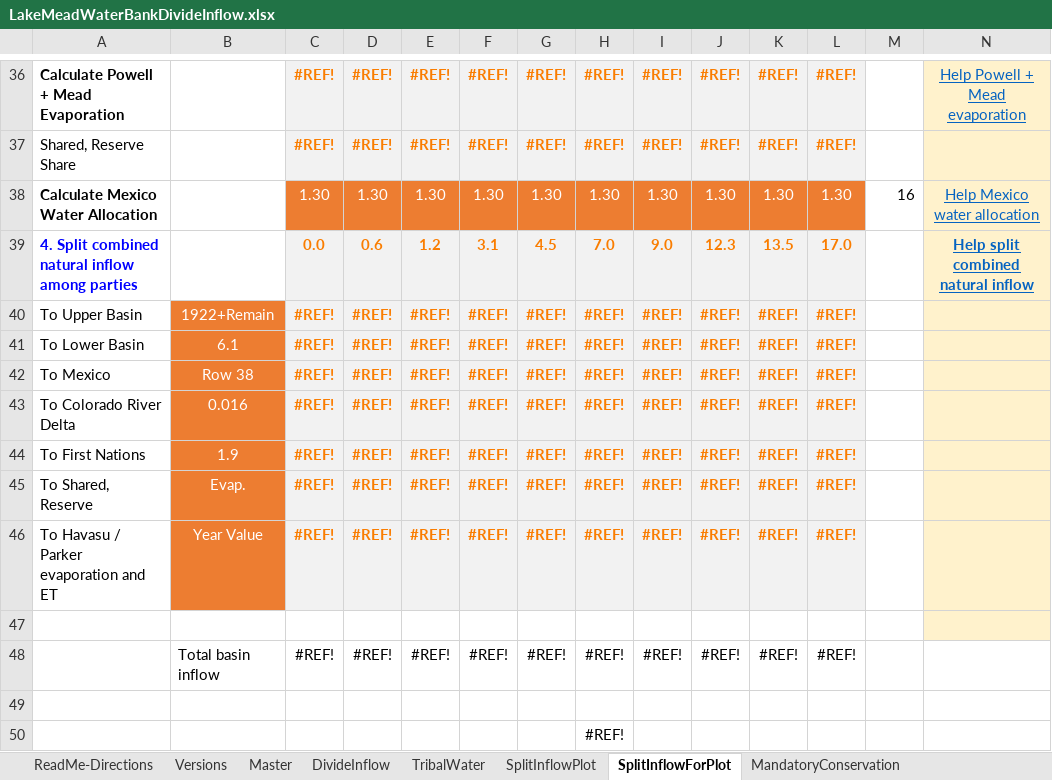
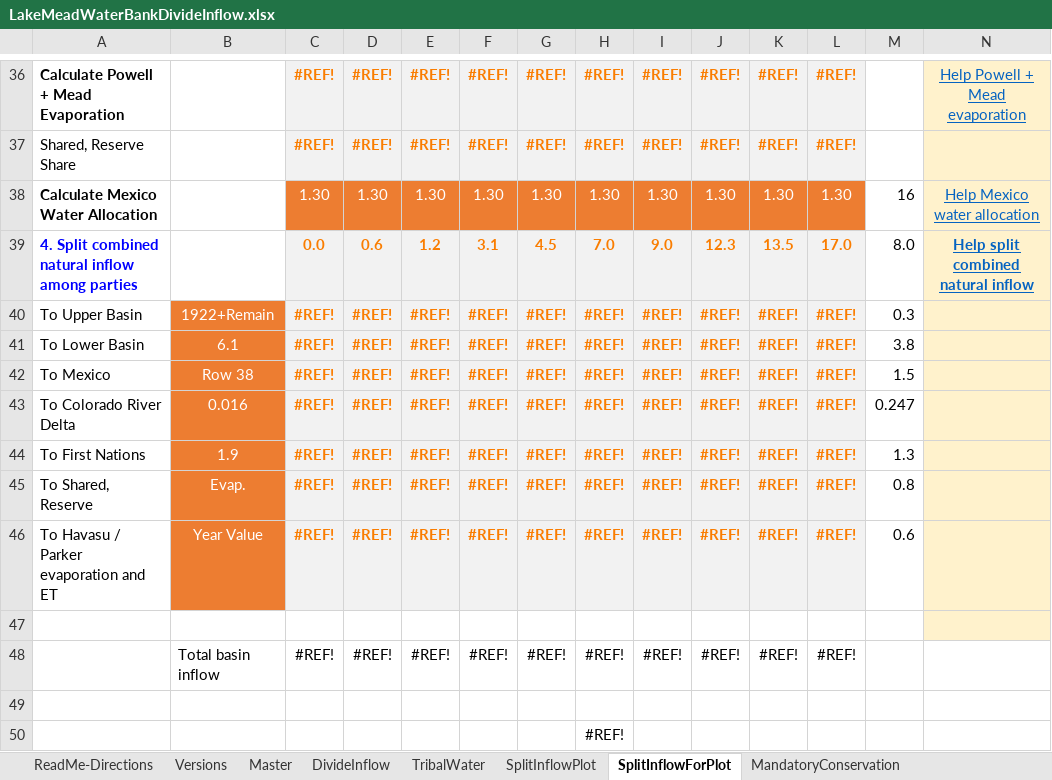
Before and after one commit to dzeke/ColoradoRiverCollaborate, an Excel workbook: LakeMeadWaterBankDivideInflow/LakeMeadWaterBankDivideInflow.xlsx, sheet SplitInflowForPlot, drawn as a sheet; only a part is shown, gaps mark what is left out; values as stored, in another font and other column widths than the file's, no borders; the diff names each change by its address in the sheet, - before the commit and + after, or states it on an @@ line.

Commit message:
Changes in Model Guide to inflow calculations

```diff
--- a/LakeMeadWaterBankDivideInflow/LakeMeadWaterBankDivideInflow.xlsx (sheet SplitInflowForPlot)
+++ b/LakeMeadWaterBankDivideInflow/LakeMeadWaterBankDivideInflow.xlsx (sheet SplitInflowForPlot)
-M39: (empty)
+M39: 8.0
-M40: (empty)
+M40: 0.3
-M41: (empty)
+M41: 3.8
-M42: (empty)
+M42: 1.5
-M43: (empty)
+M43: 0.247
-M44: (empty)
+M44: 1.3
-M45: (empty)
+M45: 0.8
-M46: (empty)
+M46: 0.6
```
Also changed, not shown: sheet Master, sheet DivideInflow, hidden cells, 6 other files.
